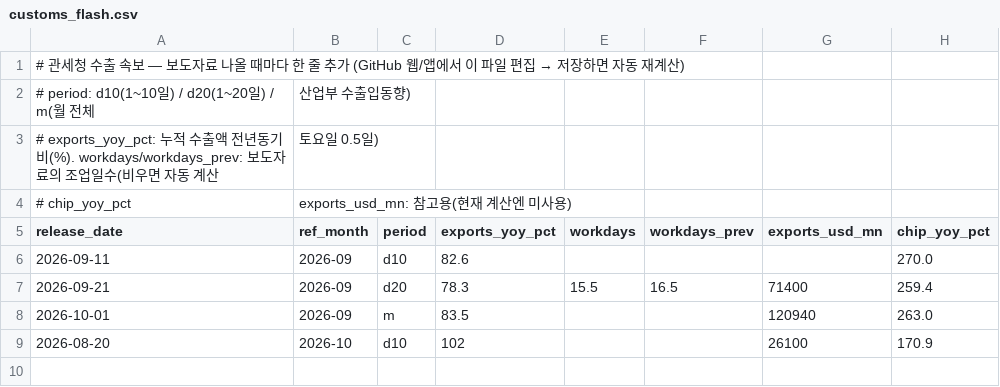
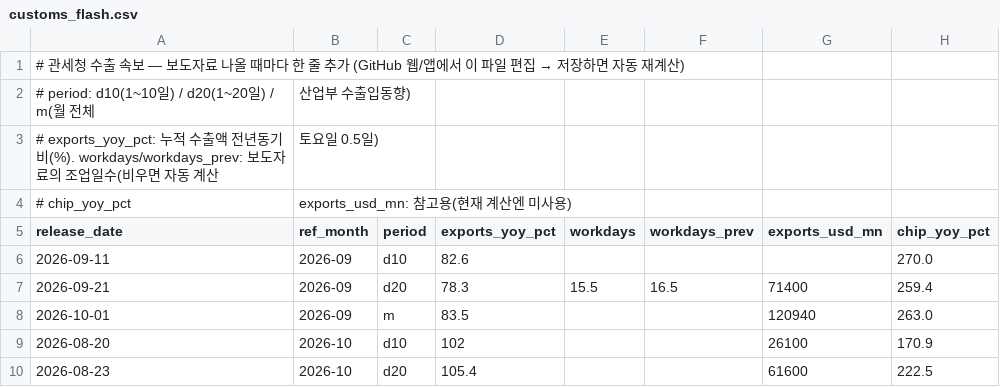
Before and after one commit to lloydknam/korea-gdpnow, a CSV file: data/customs_flash.csv, drawn as a sheet; the diff names each change by its address in the sheet, - before the commit and + after, or states it on an @@ line.

```diff
--- a/data/customs_flash.csv
+++ b/data/customs_flash.csv
+row 10: 2026-08-23 | 2026-10 | d20 | 105.4 |  |  | 61600 | 222.5
```
Also changed, not shown: data/annual_history.csv, data/backtest.csv, 2 other files.
